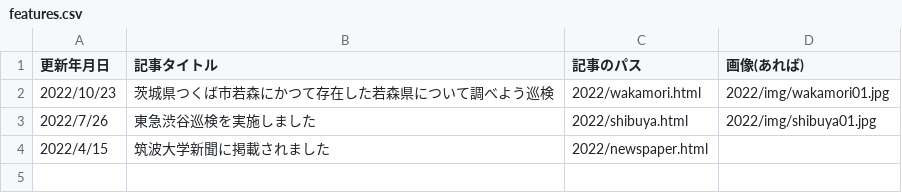
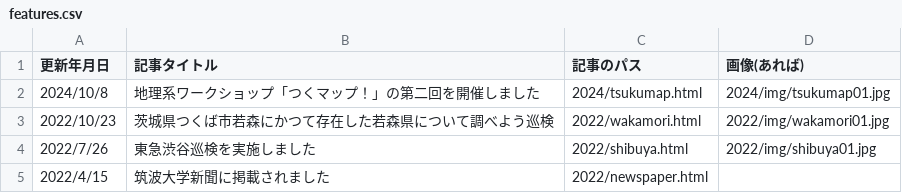
Before and after one commit to tsukuchiri/test, a CSV file: csv/features.csv, drawn as a sheet.

Commit message:
Update features.csv tsukumap

```diff
--- a/csv/features.csv
+++ b/csv/features.csv
@@ -1,2 +1,3 @@
 更新年月日,記事タイトル,記事のパス,画像(あれば)
+2024/10/8,地理系ワークショップ「つくマップ！」の第二回を開催しました,2024/tsukumap.html,2024/img/tsukumap01.jpg
 2022/10/23,茨城県つくば市若森にかつて存在した若森県について調べよう巡検,2022/wakamori.html,2022/img/wakamori01.jpg
```
